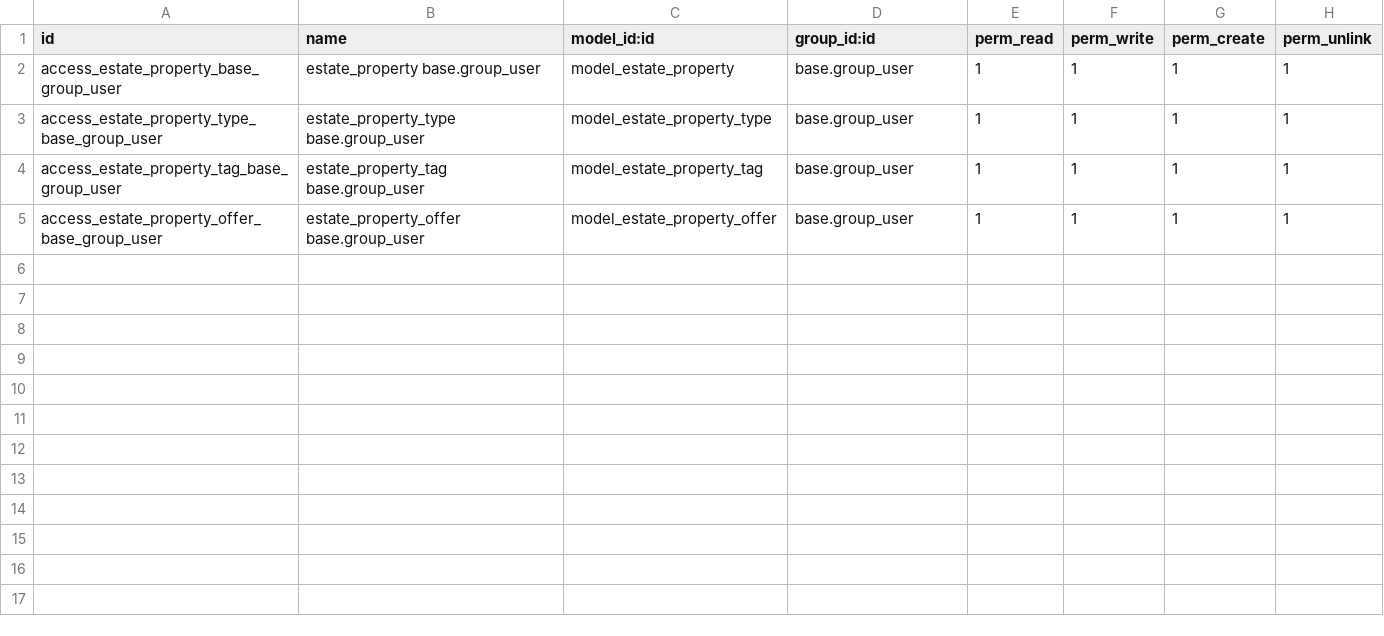
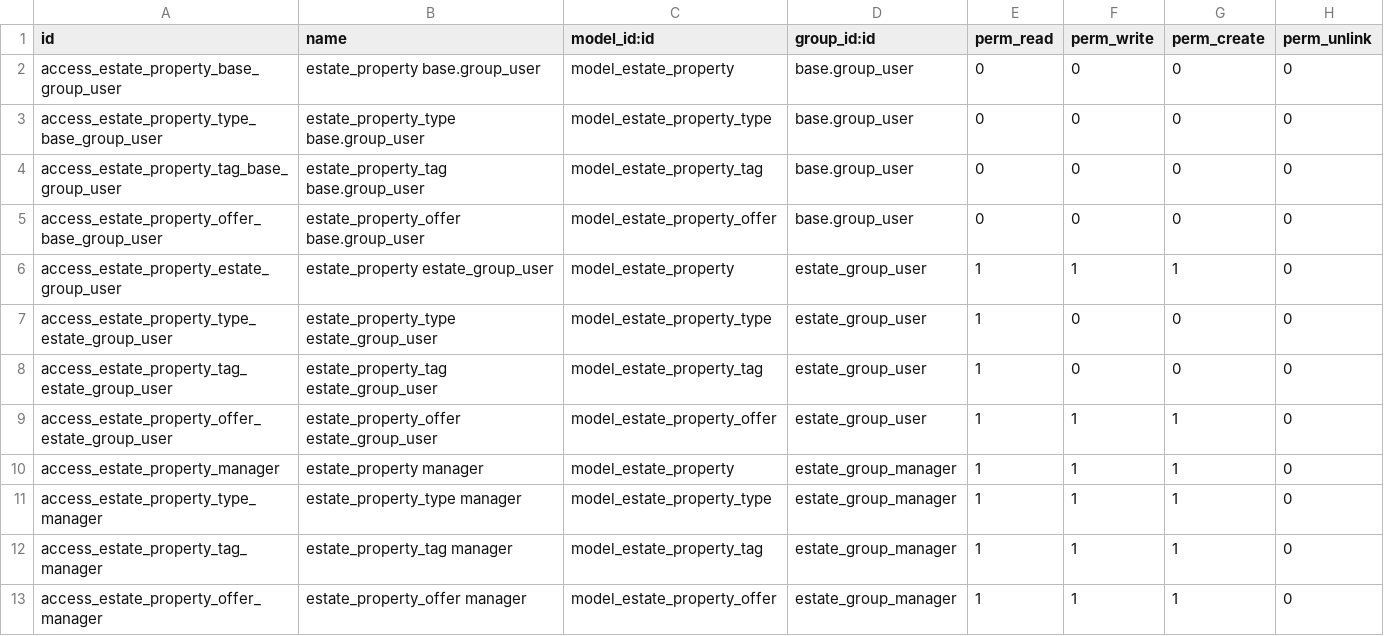
Before and after one commit to victor-letunovsky/odoo-technical-training, a CSV file: estate/security/ir.model.access.csv, drawn as a sheet.

Commit message:
[IMP] Implement Access Rights

```diff
--- a/estate/security/ir.model.access.csv
+++ b/estate/security/ir.model.access.csv
@@ -1,5 +1,13 @@
 "id","name","model_id:id","group_id:id","perm_read","perm_write","perm_create","perm_unlink"
-"access_estate_property_base_group_user","estate_property base.group_user","model_estate_property","base.group_user",1,1,1,1
-"access_estate_property_type_base_group_user","estate_property_type base.group_user","model_estate_property_type","base.group_user",1,1,1,1
-"access_estate_property_tag_base_group_user","estate_property_tag base.group_user","model_estate_property_tag","base.group_user",1,1,1,1
-"access_estate_property_offer_base_group_user","estate_property_offer base.group_user","model_estate_property_offer","base.group_user",1,1,1,1
+"access_estate_property_base_group_user","estate_property base.group_user","model_estate_property","base.group_user",0,0,0,0
+"access_estate_property_type_base_group_user","estate_property_type base.group_user","model_estate_property_type","base.group_user",0,0,0,0
+"access_estate_property_tag_base_group_user","estate_property_tag base.group_user","model_estate_property_tag","base.group_user",0,0,0,0
+"access_estate_property_offer_base_group_user","estate_property_offer base.group_user","model_estate_property_offer","base.group_user",0,0,0,0
+"access_estate_property_estate_group_user","estate_property estate_group_user","model_estate_property","estate_group_user",1,1,1,0
+"access_estate_property_type_estate_group_user","estate_property_type estate_group_user","model_estate_property_type","estate_group_user",1,0,0,0
+"access_estate_property_tag_estate_group_user","estate_property_tag estate_group_user","model_estate_property_tag","estate_group_user",1,0,0,0
+"access_estate_property_offer_estate_group_user","estate_property_offer estate_group_user","model_estate_property_offer","estate_group_user",1,1,1,0
+"access_estate_property_manager","estate_property manager","model_estate_property","estate_group_manager",1,1,1,0
+"access_estate_property_type_manager","estate_property_type manager","model_estate_property_type","estate_group_manager",1,1,1,0
+"access_estate_property_tag_manager","estate_property_tag manager","model_estate_property_tag","estate_group_manager",1,1,1,0
+"access_estate_property_offer_manager","estate_property_offer manager","model_estate_property_offer","estate_group_manager",1,1,1,0
```
Also changed, not shown: 4 other files.
